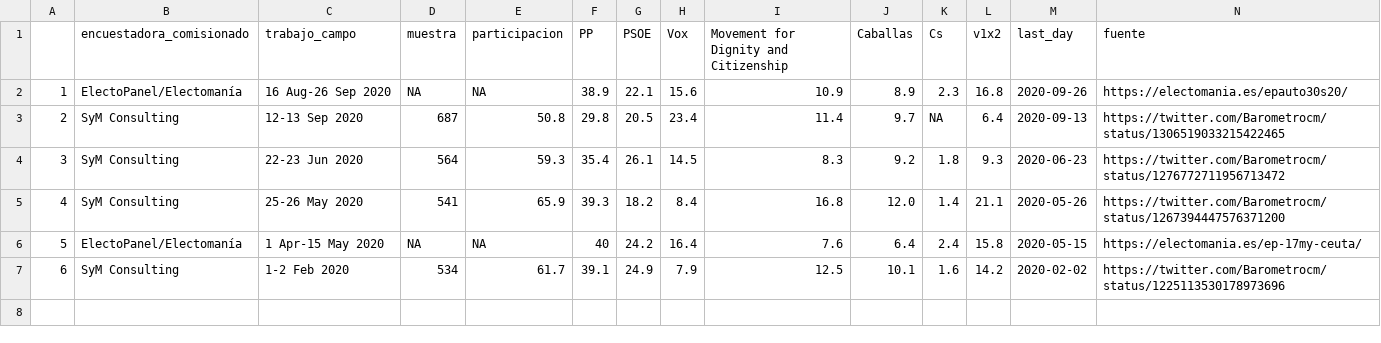
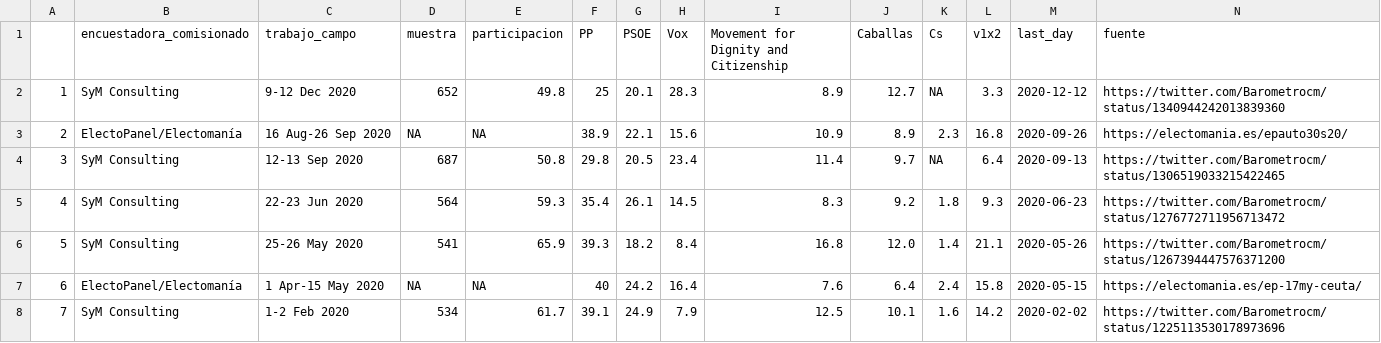
Before and after one commit to endikasatu/ultimas-encuestas, a CSV file: encuestas/EA_CEU.csv, drawn as a sheet; only a part is shown; addresses are those after the commit; rows hold the shown columns only; the diff names each change by its address in the sheet, - before the commit and + after, or states it on an @@ line.

```diff
--- a/encuestas/EA_CEU.csv
+++ b/encuestas/EA_CEU.csv
+row 2: 1 | SyM Consulting | 9-12 Dec 2020 | 652 | 49.8 | 25 | 20.1 | 28.3 | 8.9 | 12.7 | NA | 3.3 | 2020-12-12 | https://twitter.com/Barometrocm/status/1340944242013839360
@@ column A renumbered from row 3 down @@
```
Also changed, not shown: encuestas/EA_NAV.csv, encuestas/EG_ESP.csv, 2 other files.
